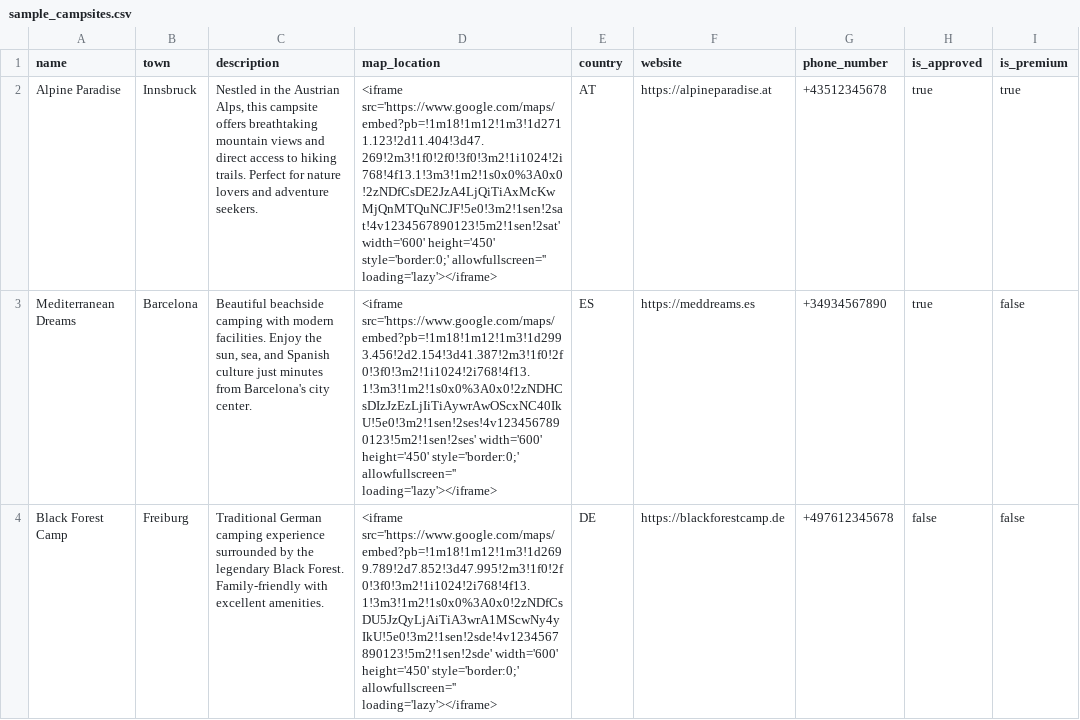
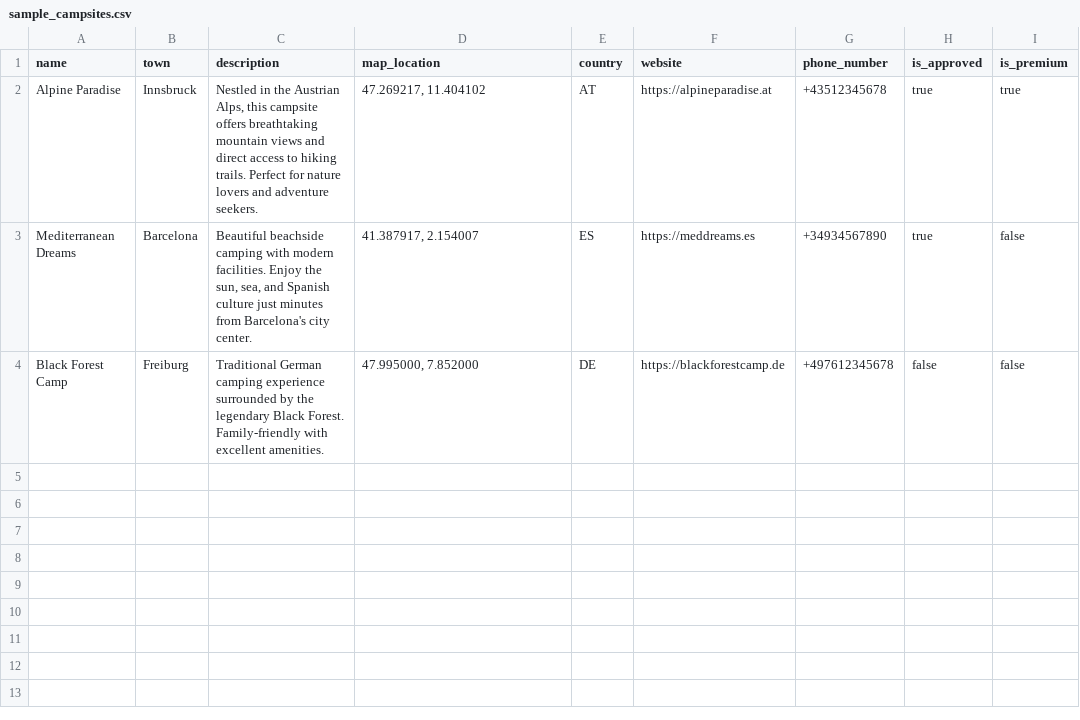
Before and after one commit to Spondycode/euro-camp, a CSV file: sample_campsites.csv, drawn as a sheet.

Commit message:
Fix CSV import to use latitude,longitude format for map_location
- Update validation to parse and validate lat,lng coordinates
- Check latitude range (-90 to 90) and longitude range (-180 to 180)
- Update template instructions with correct format and examples
- Replace iframe examples with coordinate examples
- Update sample_campsites.csv with actual coordinates

```diff
--- a/sample_campsites.csv
+++ b/sample_campsites.csv
@@ -1,4 +1,4 @@
 name,town,description,map_location,country,website,phone_number,is_approved,is_premium
-Alpine Paradise,Innsbruck,"Nestled in the Austrian Alps, this campsite offers breathtaking mountain views and direct access to hiking trails. Perfect for nature lovers and adventure seekers.","<iframe src='https://www.google.com/maps/embed?pb=!1m18!1m12!1m3!1d2711.123!2d11.404!3d47.269!2m3!1f0!2f0!3f0!3m2!1i1024!2i768!4f13.1!3m3!1m2!1s0x0%3A0x0!2zNDfCsDE2JzA4LjQiTiAxMcKwMjQnMTQuNCJF!5e0!3m2!1sen!2sat!4v1234567890123!5m2!1sen!2sat' width='600' height='450' style='border:0;' allowfullscreen='' loading='lazy'></iframe>",AT,https://alpineparadise.at,+43512345678,true,true
-Mediterranean Dreams,Barcelona,"Beautiful beachside camping with modern facilities. Enjoy the sun, sea, and Spanish culture just minutes from Barcelona's city center.","<iframe src='https://www.google.com/maps/embed?pb=!1m18!1m12!1m3!1d2993.456!2d2.154!3d41.387!2m3!1f0!2f0!3f0!3m2!1i1024!2i768!4f13.1!3m3!1m2!1s0x0%3A0x0!2zNDHCsDIzJzEzLjIiTiAywrAwOScxNC40IkU!5e0!3m2!1sen!2ses!4v1234567890123!5m2!1sen!2ses' width='600' height='450' style='border:0;' allowfullscreen='' loading='lazy'></iframe>",ES,https://meddreams.es,+34934567890,true,false
-Black Forest Camp,Freiburg,"Traditional German camping experience surrounded by the legendary Black Forest. Family-friendly with excellent amenities.","<iframe src='https://www.google.com/maps/embed?pb=!1m18!1m12!1m3!1d2699.789!2d7.852!3d47.995!2m3!1f0!2f0!3f0!3m2!1i1024!2i768!4f13.1!3m3!1m2!1s0x0%3A0x0!2zNDfCsDU5JzQyLjAiTiA3wrA1MScwNy4yIkU!5e0!3m2!1sen!2sde!4v1234567890123!5m2!1sen!2sde' width='600' height='450' style='border:0;' allowfullscreen='' loading='lazy'></iframe>",DE,https://blackforestcamp.de,+497612345678,false,false
+Alpine Paradise,Innsbruck,"Nestled in the Austrian Alps, this campsite offers breathtaking mountain views and direct access to hiking trails. Perfect for nature lovers and adventure seekers.","47.269217, 11.404102",AT,https://alpineparadise.at,+43512345678,true,true
+Mediterranean Dreams,Barcelona,"Beautiful beachside camping with modern facilities. Enjoy the sun, sea, and Spanish culture just minutes from Barcelona's city center.","41.387917, 2.154007",ES,https://meddreams.es,+34934567890,true,false
+Black Forest Camp,Freiburg,"Traditional German camping experience surrounded by the legendary Black Forest. Family-friendly with excellent amenities.","47.995000, 7.852000",DE,https://blackforestcamp.de,+497612345678,false,false
```
Also changed, not shown: 2 other files.
